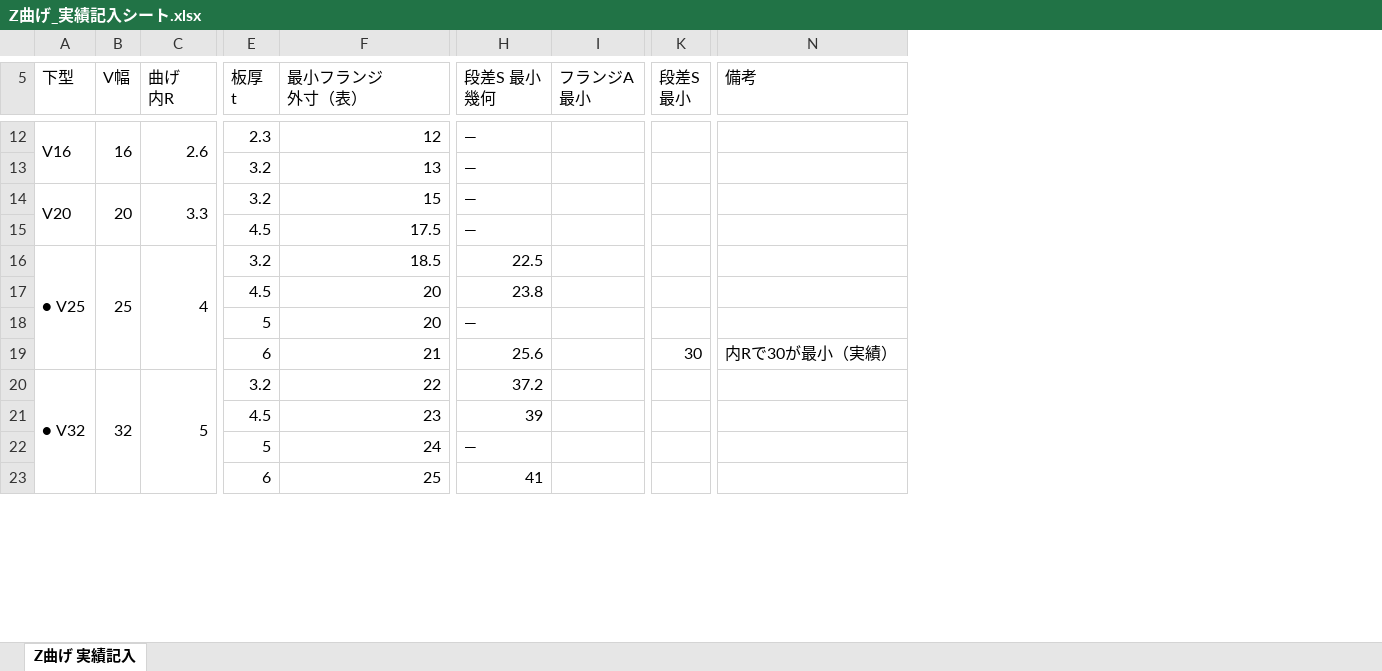
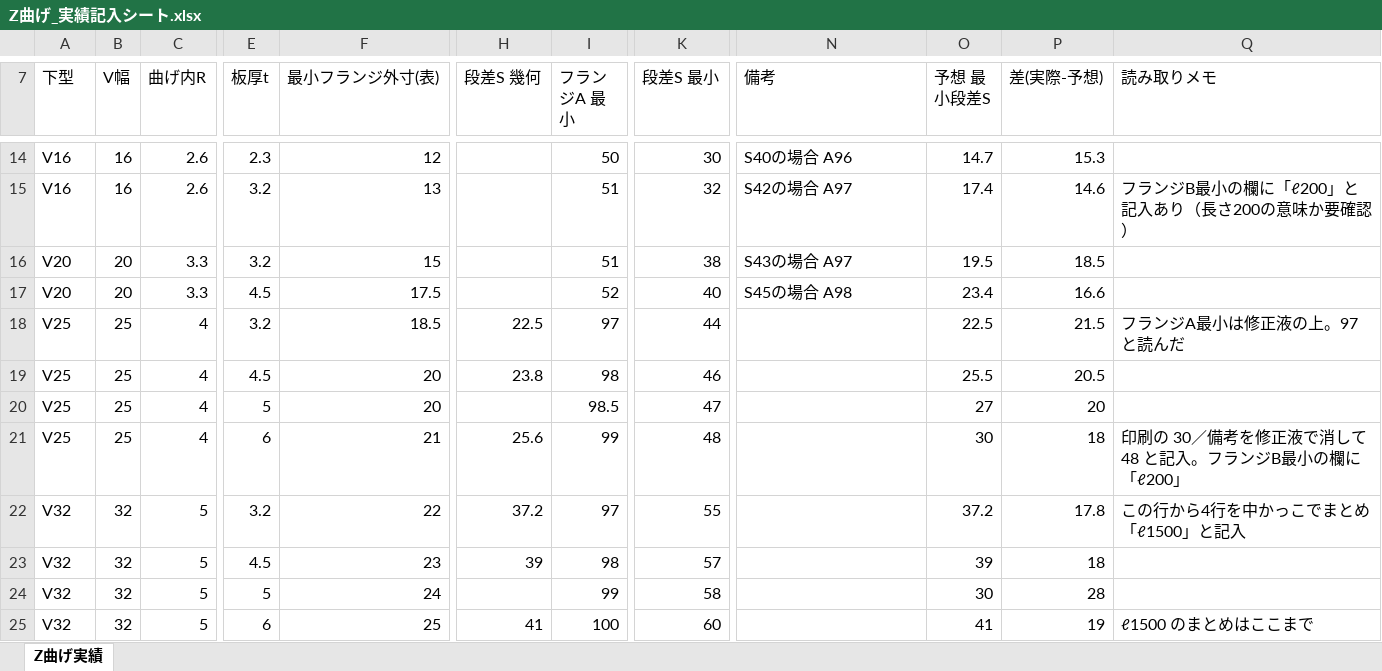
Before and after one commit to Jinu-H420/bending-simulation, an Excel workbook: docs/Z曲げ_実績記入シート.xlsx, sheet Z曲げ実績, drawn as a sheet; only a part is shown, gaps mark what is left out; values as stored, in another font and other column widths than the file's, no cell formats; charts and pictures not drawn; removed rows and columns are numbered as before the commit, all else as after; rows hold the shown columns only; ↵ is a line break in a cell; the diff covers the shown part only; the diff names each change by its address in the sheet, - before the commit and + after, or states it on an @@ line.

```diff
--- a/docs/Z曲げ_実績記入シート.xlsx (sheet Z曲げ実績)
+++ b/docs/Z曲げ_実績記入シート.xlsx (sheet Z曲げ実績)
-sheet tab: Z曲げ 実績記入
+sheet tab: Z曲げ実績
-column I (フランジA 最小), empty
+column I (フランジA 最小), row 14: 50; row 16: 51; rows 18-25: 97 | 98 | 98.5 | 99 | 97 | 98 | 99 | 100
-column K (段差S 最小), row 19: 30
+column K (段差S 最小), row 14: 30; row 16: 38; rows 18-25: 44 | 46 | 47 | 48 | 55 | 57 | 58 | 60
+column O (予想 最小段差S), row 14: 14.7; row 16: 19.5; rows 18-25: 22.5 | 25.5 | 27 | 30 | 37.2 | 39 | 30 | 41
+column P (差(実際-予想)), row 14: 15.3; row 16: 18.5; rows 18-25: 21.5 | 20.5 | 20 | 18 | 17.8 | 18 | 28 | 19
+column Q (読み取りメモ), rows 18-25: フランジA最小は修正液の上。97 と読んだ |  |  | 印刷の 30／備考を修正液で消して 48 と記入。フランジB最小の欄に「ℓ200」 | この行から4行を中かっこでまとめ「ℓ1500」と記入 |  |  | ℓ1500 のまとめはここまで
-C7: 曲げ ↵ 内R
+C7: 曲げ内R
-E7: 板厚 ↵ t
+E7: 板厚t
-F7: 最小フランジ ↵ 外寸（表）
+F7: 最小フランジ外寸(表)
-H7: 段差S 最小 ↵ 幾何
+H7: 段差S 幾何
-A12:A13 merged
-B12:B13 merged
-C12:C13 merged
-H14 (段差S 幾何): —
+H14 (段差S 幾何): (empty)
-N14 (備考): (empty)
+N14 (備考): S40の場合 A96
-row 13:  |  |  | 3.2 | 13 | —
+row 15: V16 | 16 | 2.6 | 3.2 | 13 |  | 51 | 32 | S42の場合 A97 | 17.4 | 14.6 | フランジB最小の欄に「ℓ200」と記入あり（長さ200の意味か要確認）
-A14:A15 merged
-B14:B15 merged
-C14:C15 merged
-H16 (段差S 幾何): —
+H16 (段差S 幾何): (empty)
-N16 (備考): (empty)
+N16 (備考): S43の場合 A97
-row 15:  |  |  | 4.5 | 17.5 | —
+row 17: V20 | 20 | 3.3 | 4.5 | 17.5 |  | 52 | 40 | S45の場合 A98 | 23.4 | 16.6
-A18 (下型): ● V25
+A18 (下型): V25
-A16:A19 merged
-B16:B19 merged
-C16:C19 merged
-A19:A21 (下型): (empty)
+A19:A21 (下型): V25
-B19:B21 (V幅): (empty)
+B19:B21 (V幅): 25
-C19:C21 (曲げ内R): (empty)
+C19:C21 (曲げ内R): 4
-H20 (段差S 幾何): —
+H20 (段差S 幾何): (empty)
-N21 (備考): 内Rで30が最小（実績）
+N21 (備考): (empty)
-A22 (下型): ● V32
+A22 (下型): V32
-A20:A23 merged
-B20:B23 merged
-C20:C23 merged
-A23:A25 (下型): (empty)
+A23:A25 (下型): V32
-B23:B25 (V幅): (empty)
+B23:B25 (V幅): 32
-C23:C25 (曲げ内R): (empty)
+C23:C25 (曲げ内R): 5
-H24 (段差S 幾何): —
+H24 (段差S 幾何): (empty)
```
Also changed, not shown: 13 added rows, 5 removed rows, 92 edited cells and merged cells elsewhere in this sheet, cell formats, charts or pictures, 2 other files.
